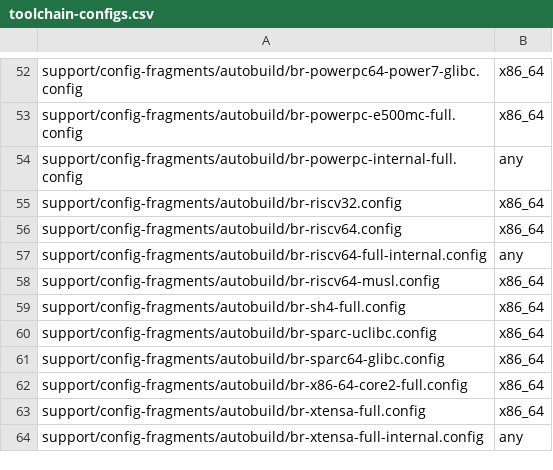
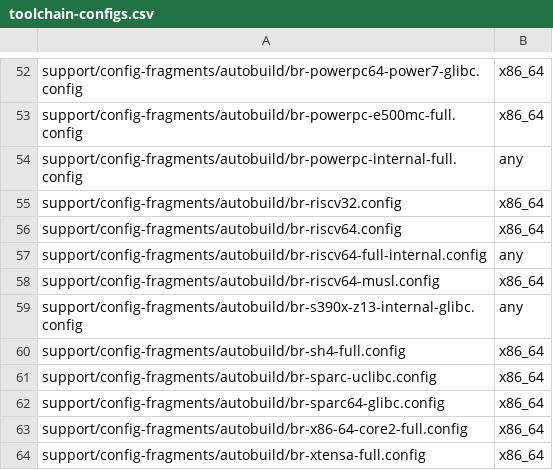
Before and after one commit to LuckInzz/labsisop-buildroot, a CSV file: support/config-fragments/autobuild/toolchain-configs.csv, drawn as a sheet; only a part is shown, gaps mark what is left out; the shorter side is filled out with more unchanged rows; the diff names each change by its address in the sheet, - before the commit and + after, or states it on an @@ line.

Commit message:
support/config-fragments: add s390x z13 to autobuild configs
Add a minimal s390x s13 autobuild configuration for the
internal toolchain with glibc.

Signed-off-by: Romain Naour <romain.naour@gmail.com>
Cc: Alexander Egorenkov <egorenar@linux.ibm.com>
Signed-off-by: Thomas Petazzoni <thomas.petazzoni@bootlin.com>

```diff
--- a/support/config-fragments/autobuild/toolchain-configs.csv
+++ b/support/config-fragments/autobuild/toolchain-configs.csv
+row 59: support/config-fragments/autobuild/br-s390x-z13-internal-glibc.config | any
```
Also changed, not shown: 1 other file.
